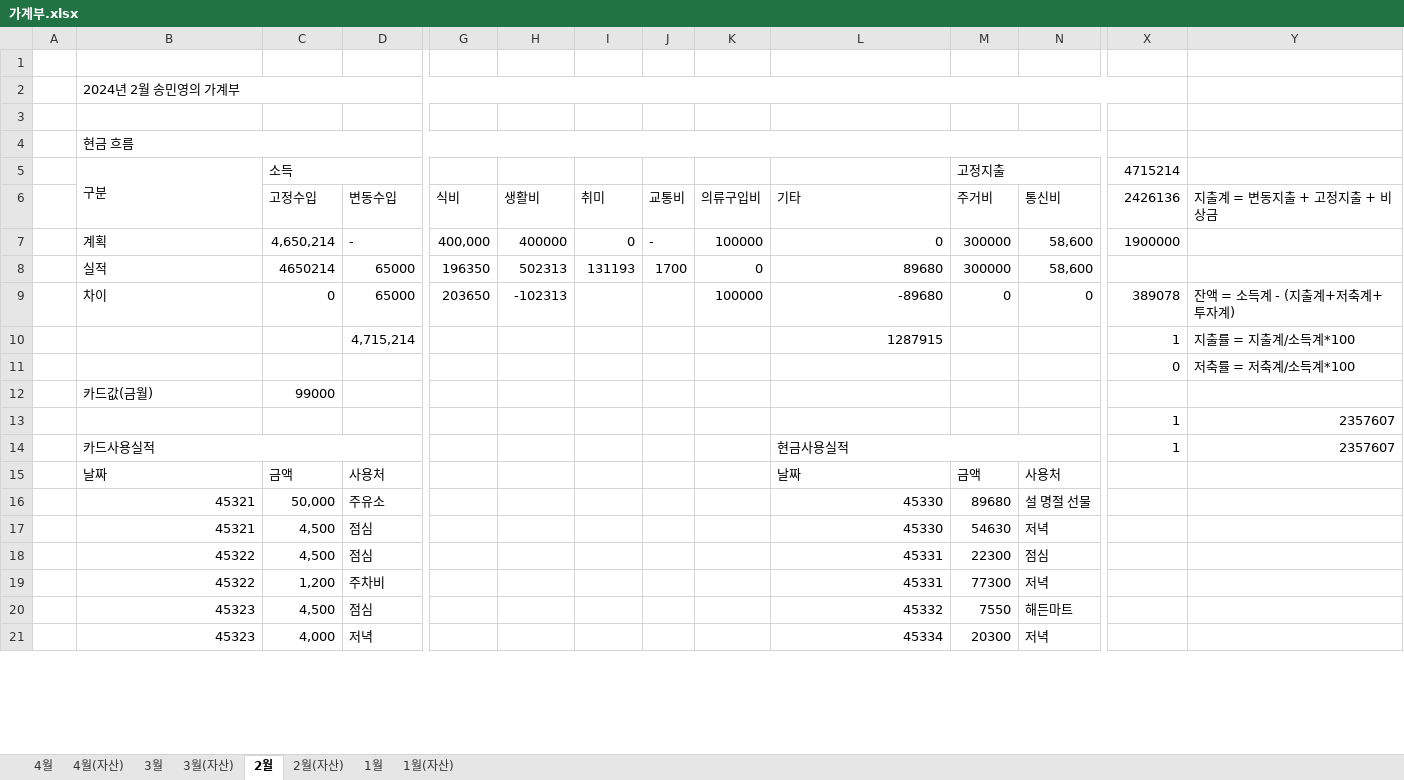
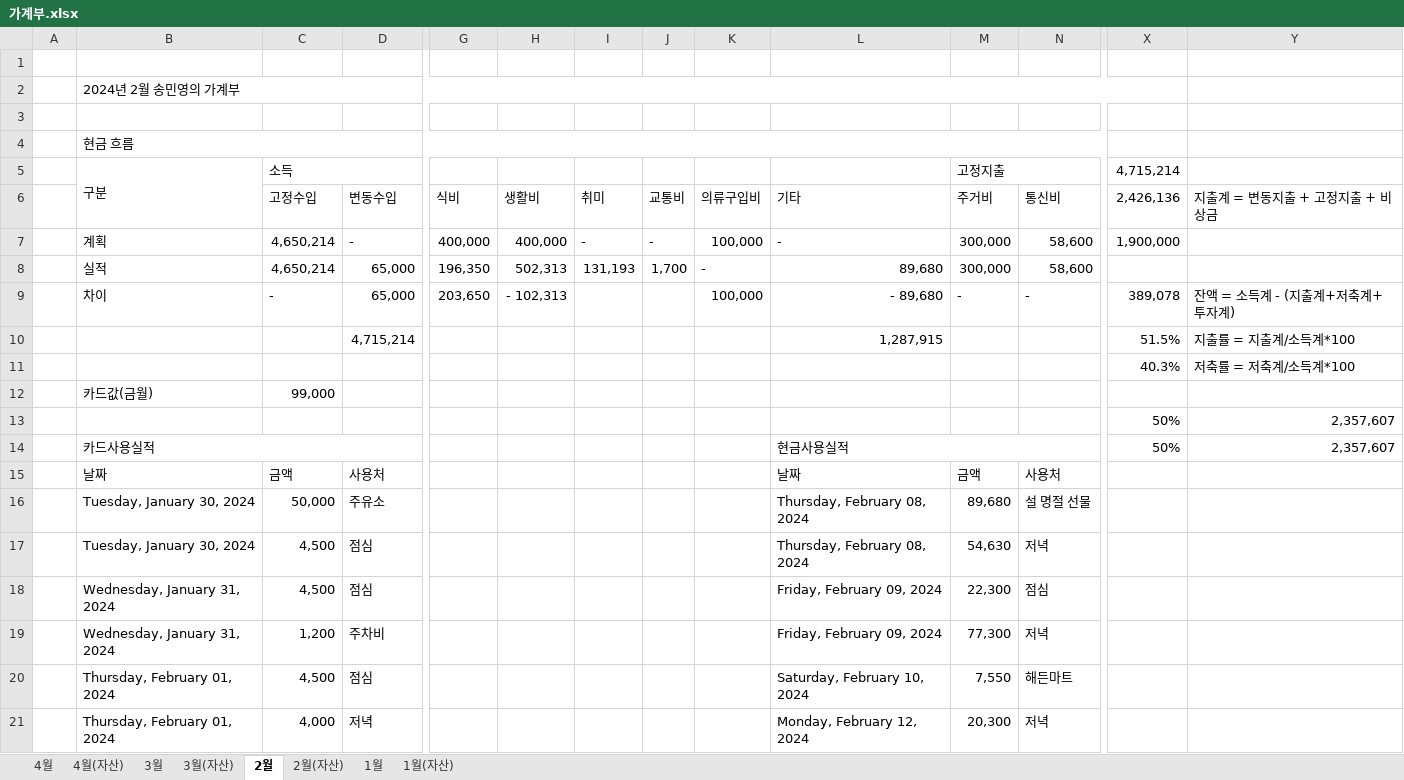
Before and after one commit to dpstjf456/dpstjf456.github.io, an Excel workbook: sharebox/가계부.xlsx, sheet 2월, drawn as a sheet; only a part is shown, gaps mark what is left out; values as stored, in another font and other column widths than the file's, no cell formats; conditional formats not drawn; removed rows and columns are numbered as before the commit, all else as after; rows hold the shown columns only; the diff covers the shown part only; the diff names each change by its address in the sheet, - before the commit and + after, or states it on an @@ line.

```diff
--- a/sharebox/가계부.xlsx (sheet 2월)
+++ b/sharebox/가계부.xlsx (sheet 2월)
-X5: 4715214
+X5: 4,715,214
-X6 (4,715,214): 2426136
+X6 (4,715,214): 2,426,136
-H7: 400000
+H7: 400,000
-I7: 0
+I7: -
-K7: 100000
+K7: 100,000
-L7: 0
+L7: -
-M7 (고정지출): 300000
+M7 (고정지출): 300,000
-X7 (4,715,214): 1900000
+X7 (4,715,214): 1,900,000
-row 8:  | 실적 | 4650214 | 65000 | 196350 | 502313 | 131193 | 1700 | 0 | 89680 | 300000 | 58,600
-row 9:  | 차이 | 0 | 65000 | 203650 | -102313 |  |  | 100000 | -89680 | 0 | 0 | 389078 | 잔액 = 소득계 - (지출계+저축계+투자계)
+row 8:  | 실적 | 4,650,214 | 65,000 | 196,350 | 502,313 | 131,193 | 1,700 | - | 89,680 | 300,000 | 58,600
+row 9:  | 차이 | - | 65,000 | 203,650 | - 102,313 |  |  | 100,000 | - 89,680 | - | - | 389,078 | 잔액 = 소득계 - (지출계+저축계+투자계)
-L10: 1287915
+L10: 1,287,915
-X10 (4,715,214): 1
+X10 (4,715,214): 51.5%
-X11 (4,715,214): 0
+X11 (4,715,214): 40.3%
-C12 (소득): 99000
+C12 (소득): 99,000
-row 13:  |  |  |  |  |  |  |  |  |  |  |  | 1 | 2357607
+row 13:  |  |  |  |  |  |  |  |  |  |  |  | 50% | 2,357,607
-X14 (4,715,214): 1
+X14 (4,715,214): 50%
-Y14: 2357607
+Y14: 2,357,607
-B16:B17 (구분): 45321
+B16:B17 (구분): Tuesday, January 30, 2024
-L16:L17: 45330
+L16:L17: Thursday, February 08, 2024
-M16 (고정지출): 89680
+M16 (고정지출): 89,680
-M17 (고정지출): 54630
+M17 (고정지출): 54,630
-B18:B19 (구분): 45322
+B18:B19 (구분): Wednesday, January 31, 2024
-L18:L19: 45331
+L18:L19: Friday, February 09, 2024
-M18 (고정지출): 22300
+M18 (고정지출): 22,300
-M19 (고정지출): 77300
+M19 (고정지출): 77,300
-B20:B21 (구분): 45323
+B20:B21 (구분): Thursday, February 01, 2024
-L20: 45332
+L20: Saturday, February 10, 2024
-M20 (고정지출): 7550
+M20 (고정지출): 7,550
-L21: 45334
+L21: Monday, February 12, 2024
-M21 (고정지출): 20300
+M21 (고정지출): 20,300
```
Also changed, not shown: 69 edited cells elsewhere in this sheet, sheet 3월, sheet 1월, sheet 4월, sheet 4월(자산), sheet 3월(자산), sheet 2월(자산), 1 more sheet, cell formats.
